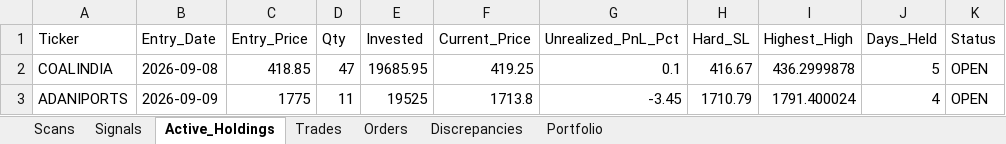
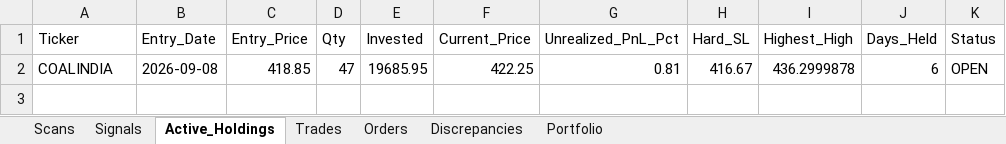
Before and after one commit to thokfoot/volatility-expansion-bot, an Excel workbook: data/trade_log_india.xlsx, sheet Active_Holdings, drawn as a sheet; values as stored, in another font and other column widths than the file's, no borders; the diff names each change by its address in the sheet, - before the commit and + after, or states it on an @@ line.

```diff
--- a/data/trade_log_india.xlsx (sheet Active_Holdings)
+++ b/data/trade_log_india.xlsx (sheet Active_Holdings)
-F2 (Current_Price): 419.25
+F2 (Current_Price): 422.25
-G2 (Unrealized_PnL_Pct): 0.1
+G2 (Unrealized_PnL_Pct): 0.81
-J2 (Days_Held): 5
+J2 (Days_Held): 6
-row 3: ADANIPORTS | 2026-09-09 | 1775 | 11 | 19525 | 1713.8 | -3.45 | 1710.79 | 1791.400024 | 4 | OPEN
```
Also changed, not shown: sheet Scans, sheet Trades, sheet Orders, sheet Portfolio, data/trade_log.xlsx, 1 other file.
